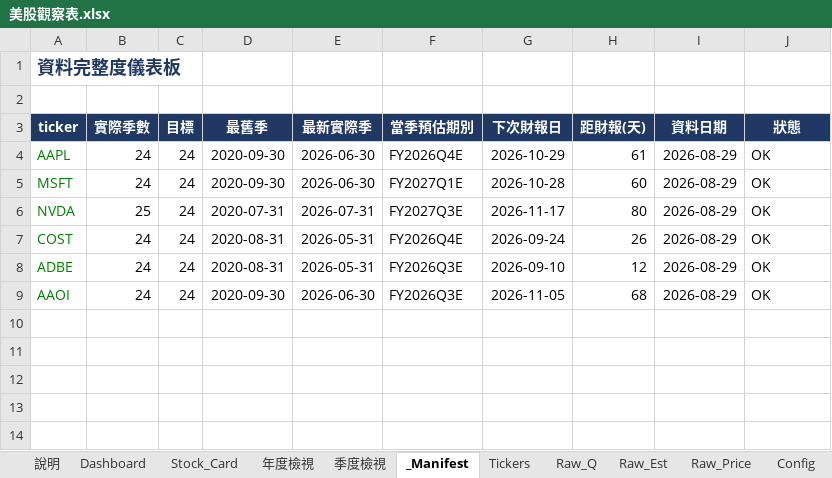
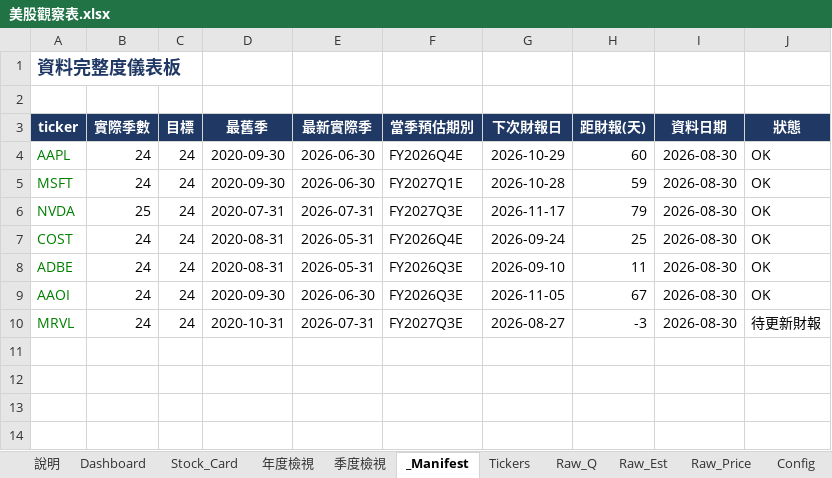
Before and after one commit to Kira11-ja/stocktracker, an Excel workbook: 美股觀察表.xlsx, sheet _Manifest, drawn as a sheet; only a part is shown; values as stored, in another font and other column widths than the file's, no borders; conditional formats not drawn; the diff names each change by its address in the sheet, - before the commit and + after, or states it on an @@ line.

Commit message:
add: MRVL

```diff
--- a/美股觀察表.xlsx (sheet _Manifest)
+++ b/美股觀察表.xlsx (sheet _Manifest)
-H4 (距財報(天)): 61
+H4 (距財報(天)): 60
-I4:I9 (資料日期): 2026-08-29
+I4:I9 (資料日期): 2026-08-30
-H5 (距財報(天)): 60
+H5 (距財報(天)): 59
-H6 (距財報(天)): 80
+H6 (距財報(天)): 79
-H7 (距財報(天)): 26
+H7 (距財報(天)): 25
-H8 (距財報(天)): 12
+H8 (距財報(天)): 11
-H9 (距財報(天)): 68
+H9 (距財報(天)): 67
-row 10: (empty)
+row 10: MRVL | 24 | 24 | 2020-10-31 | 2026-07-31 | FY2027Q3E | 2026-08-27 | -3 | 2026-08-30 | 待更新財報
```
Also changed, not shown: sheet Raw_Q, sheet Dashboard, sheet Raw_Price, sheet Raw_Est, sheet Stock_Card, sheet 年度檢視, 1 more sheet, 8 other files.
